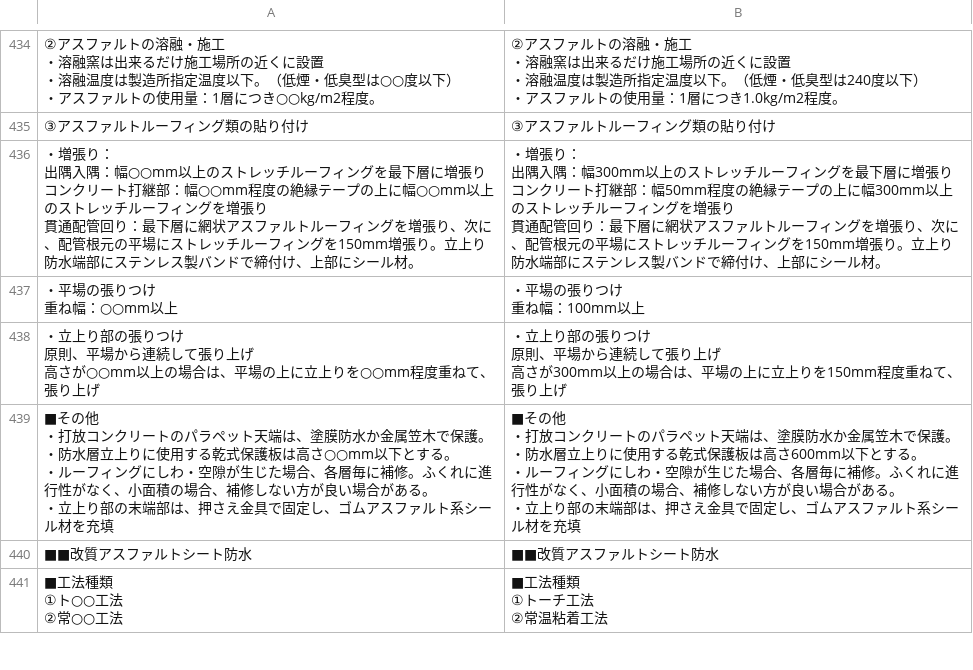
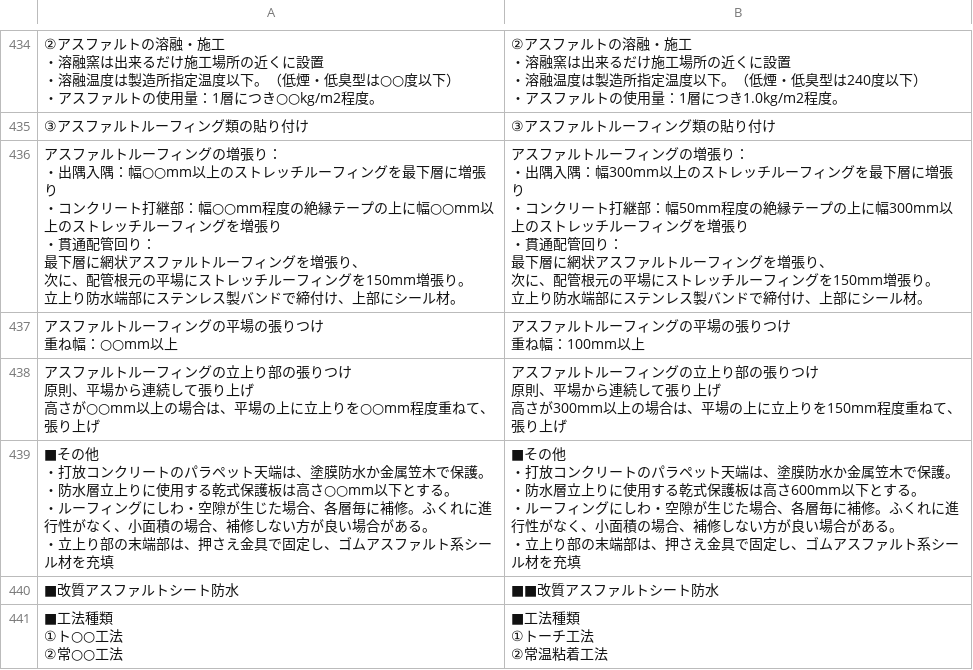
Before and after one commit to udofukui/ArchQA, a CSV file: 一級建築士一問一答_5施工.csv, drawn as a sheet; only a part is shown, gaps mark what is left out; removed rows and columns are numbered as before the commit, all else as after; ↵ is a line break in a cell; the diff covers the shown part only; the diff names each change by its address in the sheet, - before the commit and + after, or states it on an @@ line.

Commit message:
Add files via upload

```diff
--- a/一級建築士一問一答_5施工.csv
+++ b/一級建築士一問一答_5施工.csv
-A436: ・増張り： ↵ 出隅入隅：幅○○mm以上のストレッチルーフィングを最下層に増張り ↵ コンクリート打継部：幅○○mm程度の絶縁テープの上に幅○○mm以上のストレッチルーフィングを増張り ↵ 貫通配管回り：最下層に網状アスファルトルーフィングを増張り、次に、配管根元の平場にストレッチルーフィングを150mm増張り。立上り防…
+A436: アスファルトルーフィングの増張り： ↵ ・出隅入隅：幅○○mm以上のストレッチルーフィングを最下層に増張り ↵ ・コンクリート打継部：幅○○mm程度の絶縁テープの上に幅○○mm以上のストレッチルーフィングを増張り ↵ ・貫通配管回り： ↵ 最下層に網状アスファルトルーフィングを増張り、 ↵ 次に、配管根元の平場にストレッチルーフィングを150mm増張り。 ↵ 立上り防…
-B436: ・増張り： ↵ 出隅入隅：幅300mm以上のストレッチルーフィングを最下層に増張り ↵ コンクリート打継部：幅50mm程度の絶縁テープの上に幅300mm以上のストレッチルーフィングを増張り ↵ 貫通配管回り：最下層に網状アスファルトルーフィングを増張り、次に、配管根元の平場にストレッチルーフィングを150mm増張り。立上り防…
+B436: アスファルトルーフィングの増張り： ↵ ・出隅入隅：幅300mm以上のストレッチルーフィングを最下層に増張り ↵ ・コンクリート打継部：幅50mm程度の絶縁テープの上に幅300mm以上のストレッチルーフィングを増張り ↵ ・貫通配管回り： ↵ 最下層に網状アスファルトルーフィングを増張り、 ↵ 次に、配管根元の平場にストレッチルーフィングを150mm増張り。 ↵ 立上り防…
-row 437: ・平場の張りつけ ↵ 重ね幅：○○mm以上 | ・平場の張りつけ ↵ 重ね幅：100mm以上
+row 437: アスファルトルーフィングの平場の張りつけ ↵ 重ね幅：○○mm以上 | アスファルトルーフィングの平場の張りつけ ↵ 重ね幅：100mm以上
-A438: ・立上り部…
+A438: アスファルトルーフィングの立上り部…
-B438: ・立上り部…
+B438: アスファルトルーフィングの立上り部…
-A440: ■■改質アスファルトシート防水
+A440: ■改質アスファルトシート防水
```
Also changed, not shown: 22 added rows, 8 removed rows and 57 edited cells elsewhere in this file.
